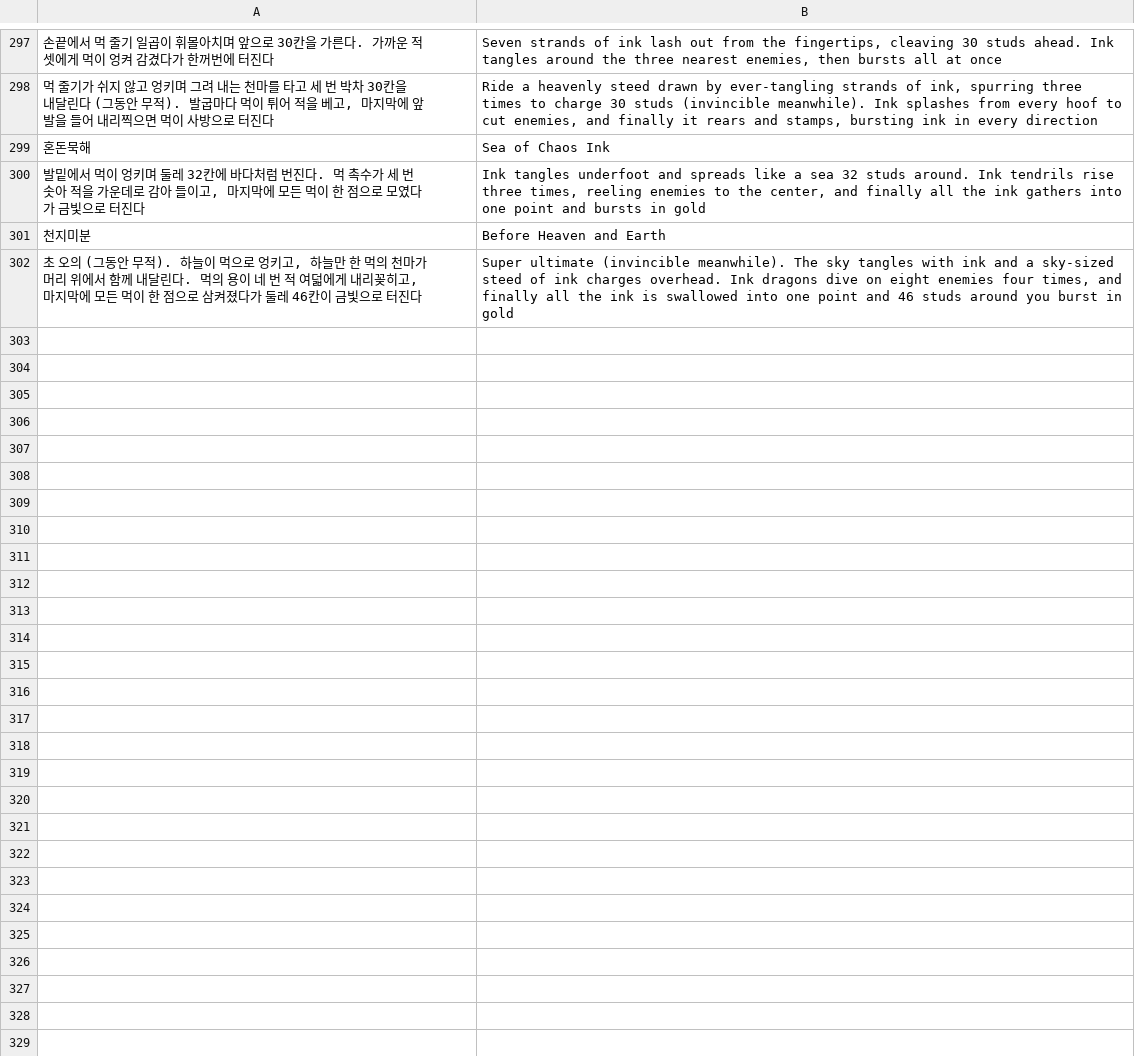
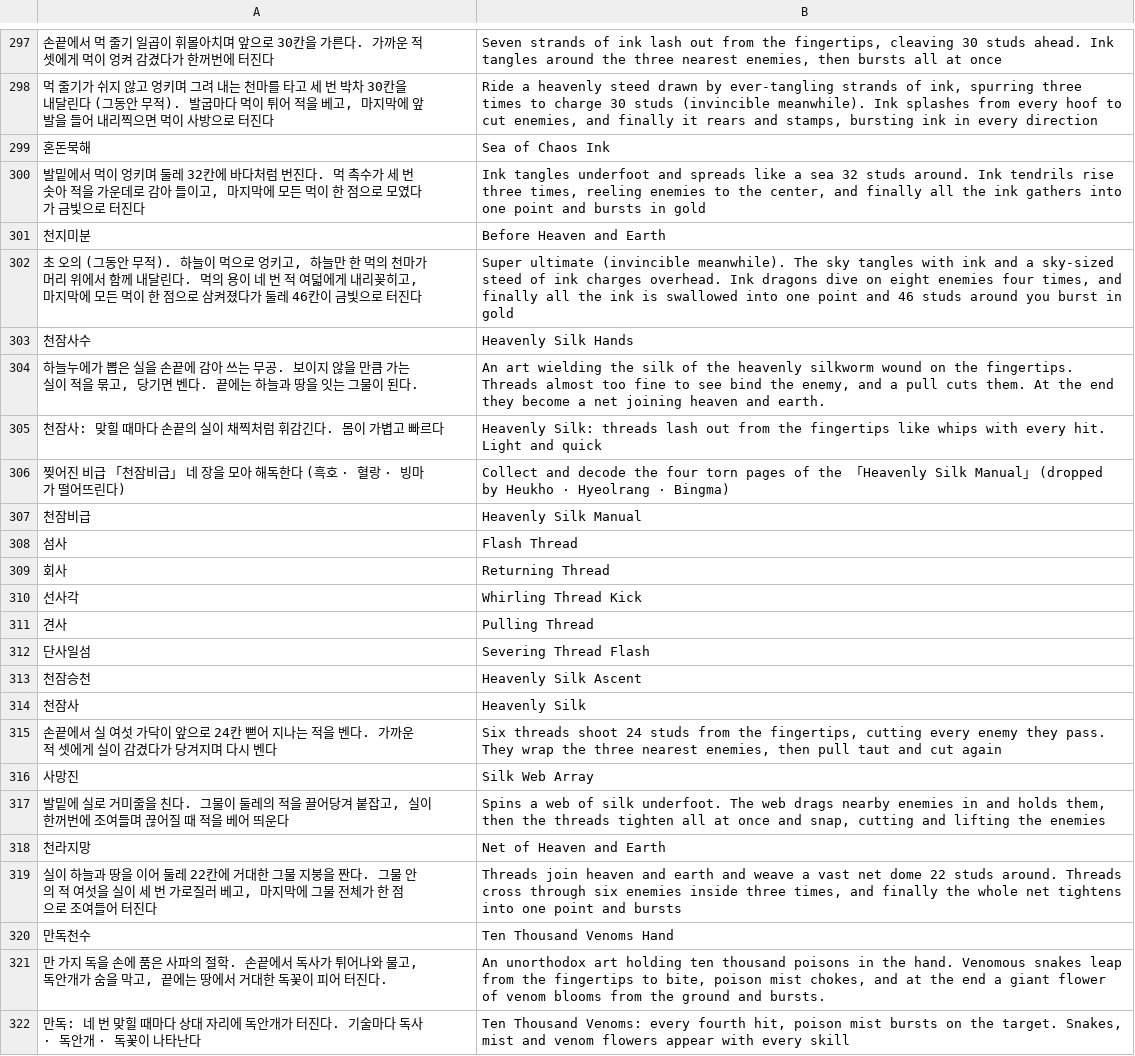
Before and after one commit to savvygonsama/my-web-apps, a TSV file: kwonwang/tools/lang/extra_399l.tsv, drawn as a sheet; only a part is shown, gaps mark what is left out; the diff covers the shown part only.

```diff
--- a/kwonwang/tools/lang/extra_399l.tsv
+++ b/kwonwang/tools/lang/extra_399l.tsv
@@ -302 +302,21 @@
 초 오의 (그동안 무적). 하늘이 먹으로 엉키고, 하늘만 한 먹의 천마가 머리 위에서 함께 내달린다. 먹의 용이 네 번 적 여덟에게 내리꽂히고, 마지막에 모든 먹이 한 점으로 삼켜졌다가 둘레 46칸이 금빛으로 터진다	Super ultimate (invincible meanwhile). The sky tangles with ink and a sky-sized steed of ink charges overhead. Ink dragons dive on eight enemies four times, and finally all the ink is swallowed into one point and 46 studs around you burst in gold
+천잠사수	Heavenly Silk Hands
+하늘누에가 뽑은 실을 손끝에 감아 쓰는 무공. 보이지 않을 만큼 가는 실이 적을 묶고, 당기면 벤다. 끝에는 하늘과 땅을 잇는 그물이 된다.	An art wielding the silk of the heavenly silkworm wound on the fingertips. Threads almost too fine to see bind the enemy, and a pull cuts them. At the end they become a net joining heaven and earth.
+천잠사: 맞힐 때마다 손끝의 실이 채찍처럼 휘감긴다. 몸이 가볍고 빠르다	Heavenly Silk: threads lash out from the fingertips like whips with every hit. Light and quick
+찢어진 비급 「천잠비급」 네 장을 모아 해독한다 (흑호 · 혈랑 · 빙마가 떨어뜨린다)	Collect and decode the four torn pages of the 「Heavenly Silk Manual」 (dropped by Heukho · Hyeolrang · Bingma)
+천잠비급	Heavenly Silk Manual
+섬사	Flash Thread
+회사	Returning Thread
+선사각	Whirling Thread Kick
+견사	Pulling Thread
+단사일섬	Severing Thread Flash
+천잠승천	Heavenly Silk Ascent
+천잠사	Heavenly Silk
+손끝에서 실 여섯 가닥이 앞으로 24칸 뻗어 지나는 적을 벤다. 가까운 적 셋에게 실이 감겼다가 당겨지며 다시 벤다	Six threads shoot 24 studs from the fingertips, cutting every enemy they pass. They wrap the three nearest enemies, then pull taut and cut again
+사망진	Silk Web Array
+발밑에 실로 거미줄을 친다. 그물이 둘레의 적을 끌어당겨 붙잡고, 실이 한꺼번에 조여들며 끊어질 때 적을 베어 띄운다	Spins a web of silk underfoot. The web drags nearby enemies in and holds them, then the threads tighten all at once and snap, cutting and lifting the enemies
+천라지망	Net of Heaven and Earth
+실이 하늘과 땅을 이어 둘레 22칸에 거대한 그물 지붕을 짠다. 그물 안의 적 여섯을 실이 세 번 가로질러 베고, 마지막에 그물 전체가 한 점으로 조여들어 터진다	Threads join heaven and earth and weave a vast net dome 22 studs around. Threads cross through six enemies inside three times, and finally the whole net tightens into one point and bursts
+만독천수	Ten Thousand Venoms Hand
+만 가지 독을 손에 품은 사파의 절학. 손끝에서 독사가 튀어나와 물고, 독안개가 숨을 막고, 끝에는 땅에서 거대한 독꽃이 피어 터진다.	An unorthodox art holding ten thousand poisons in the hand. Venomous snakes leap from the fingertips to bite, poison mist chokes, and at the end a giant flower of venom blooms from the ground and bursts.
+만독: 네 번 맞힐 때마다 상대 자리에 독안개가 터진다. 기술마다 독사 · 독안개 · 독꽃이 나타난다	Ten Thousand Venoms: every fourth hit, poison mist bursts on the target. Snakes, mist and venom flowers appear with every skill
```
Also changed, not shown: 24 added rows elsewhere in this file, 9 other files.
